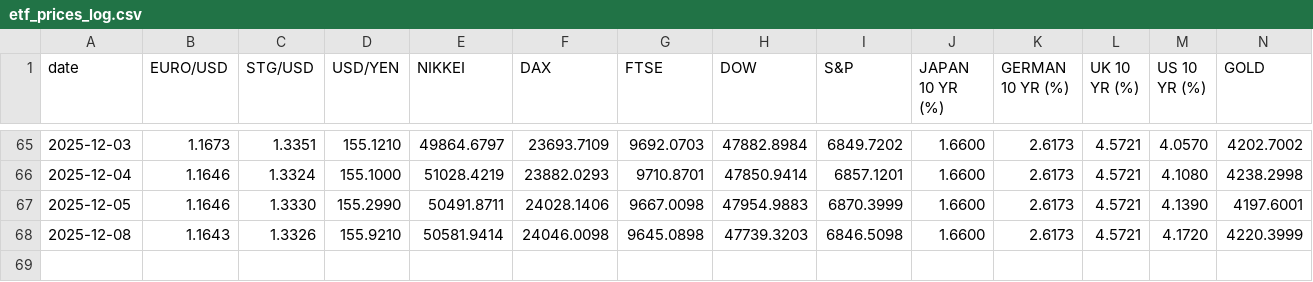
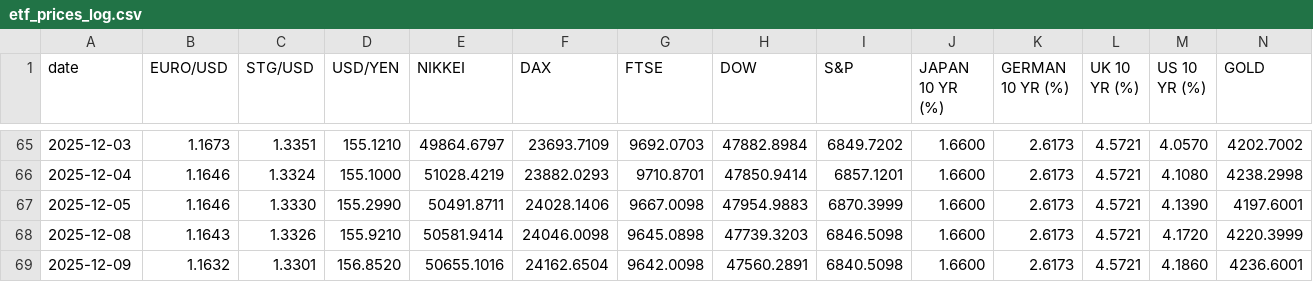
Before and after one commit to zerradwan/MarketJournal, a CSV file: data/etf_prices_log.csv, drawn as a sheet; only a part is shown, gaps mark what is left out; rows hold the shown columns only; the diff names each change by its address in the sheet, - before the commit and + after, or states it on an @@ line.

```diff
--- a/data/etf_prices_log.csv
+++ b/data/etf_prices_log.csv
+row 69: 2025-12-09 | 1.1632 | 1.3301 | 156.8520 | 50655.1016 | 24162.6504 | 9642.0098 | 47560.2891 | 6840.5098 | 1.6600 | 2.6173 | 4.5721 | 4.1860 | 4236.6001
```
